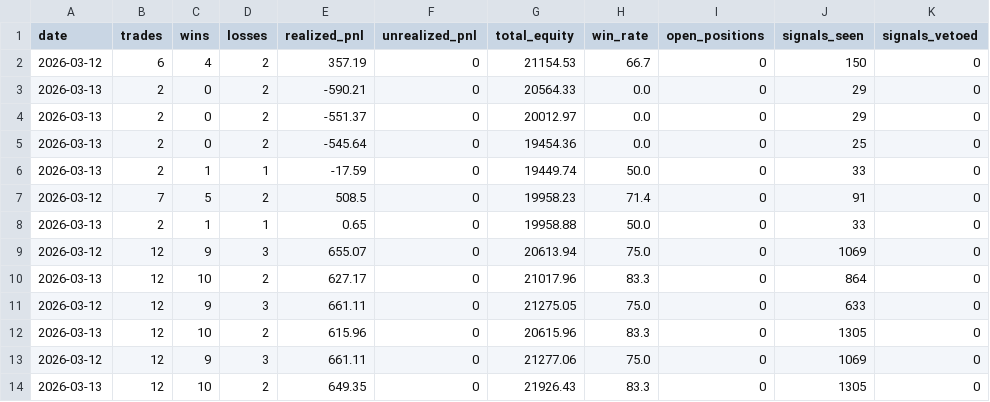
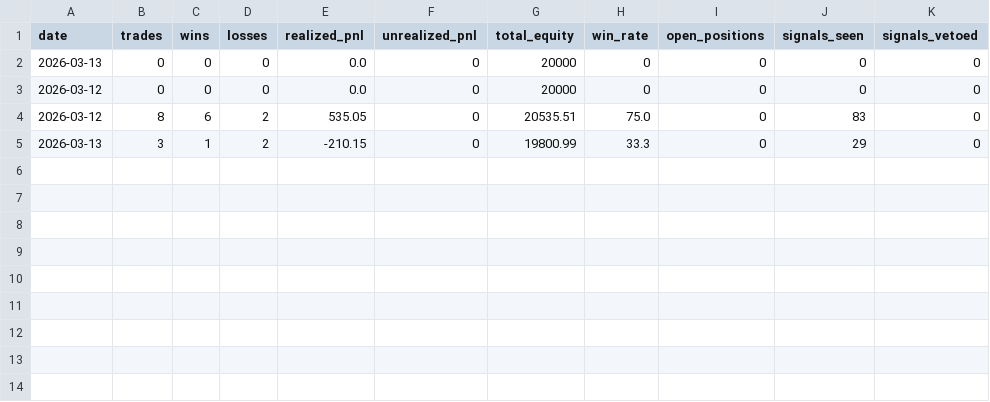
Before and after one commit to abdulhasif/Advance-Trading-Model, a CSV file: spoofer_logs/spoofer_daily.csv, drawn as a sheet.

```diff
--- a/spoofer_logs/spoofer_daily.csv
+++ b/spoofer_logs/spoofer_daily.csv
@@ -1,14 +1,5 @@
 date,trades,wins,losses,realized_pnl,unrealized_pnl,total_equity,win_rate,open_positions,signals_seen,signals_vetoed
-2026-03-12,6,4,2,357.19,0,21154.53,66.7,0,150,0
-2026-03-13,2,0,2,-590.21,0,20564.33,0.0,0,29,0
-2026-03-13,2,0,2,-551.37,0,20012.97,0.0,0,29,0
-2026-03-13,2,0,2,-545.64,0,19454.36,0.0,0,25,0
-2026-03-13,2,1,1,-17.59,0,19449.74,50.0,0,33,0
-2026-03-12,7,5,2,508.5,0,19958.23,71.4,0,91,0
-2026-03-13,2,1,1,0.65,0,19958.88,50.0,0,33,0
-2026-03-12,12,9,3,655.07,0,20613.94,75.0,0,1069,0
-2026-03-13,12,10,2,627.17,0,21017.96,83.3,0,864,0
-2026-03-12,12,9,3,661.11,0,21275.05,75.0,0,633,0
-2026-03-13,12,10,2,615.96,0,20615.96,83.3,0,1305,0
-2026-03-12,12,9,3,661.11,0,21277.06,75.0,0,1069,0
-2026-03-13,12,10,2,649.35,0,21926.43,83.3,0,1305,0
+2026-03-13,0,0,0,0.0,0,20000,0,0,0,0
+2026-03-12,0,0,0,0.0,0,20000,0,0,0,0
+2026-03-12,8,6,2,535.05,0,20535.51,75.0,0,83,0
+2026-03-13,3,1,2,-210.15,0,19800.99,33.3,0,29,0
```
Also changed, not shown: spoofer_logs/spoofer_trades.csv, 7 other files.
